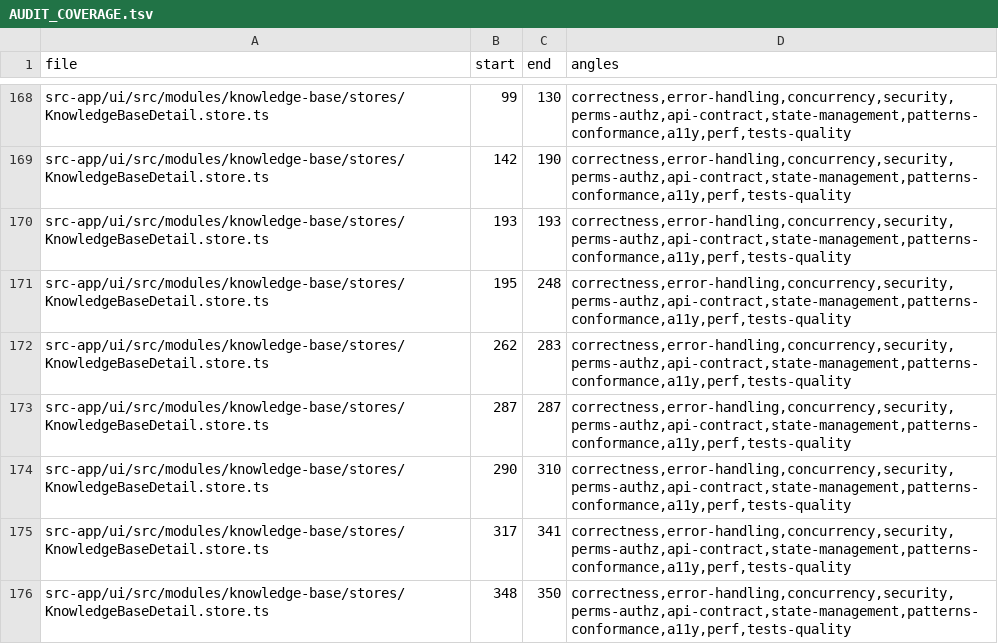
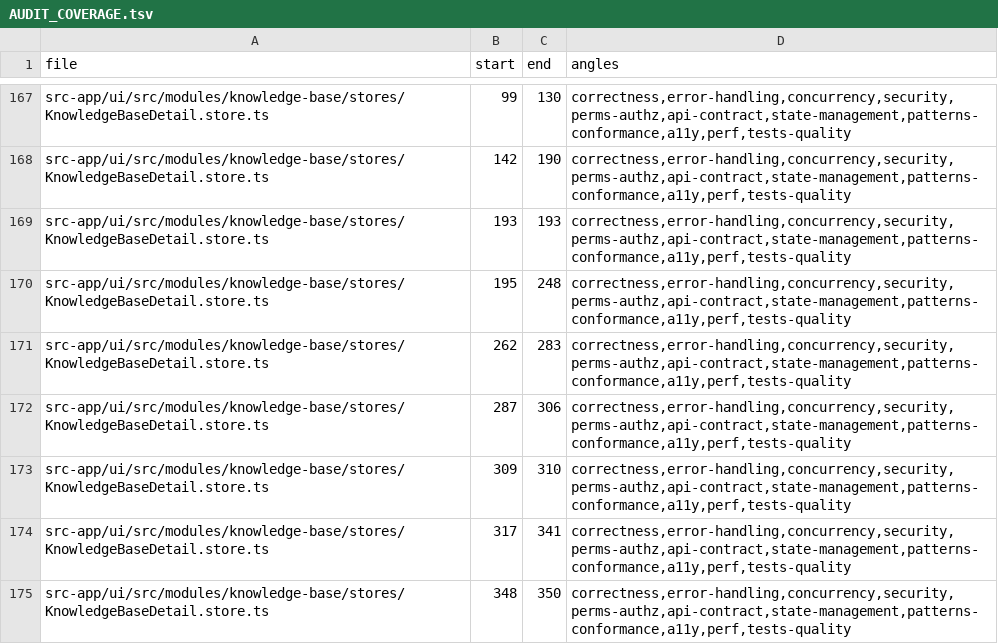
Before and after one commit to ziee-ai/ziee, a TSV file: .lifecycle/knowledge-base-retrieval/AUDIT_COVERAGE.tsv, drawn as a sheet; only a part is shown, gaps mark what is left out; the diff covers the shown part only.

```diff
--- a/.lifecycle/knowledge-base-retrieval/AUDIT_COVERAGE.tsv
+++ b/.lifecycle/knowledge-base-retrieval/AUDIT_COVERAGE.tsv
@@ -172,4 +171,4 @@ src-app/ui/src/modules/knowledge-base/stores/KnowledgeBaseDetail.store.ts	195	24
 src-app/ui/src/modules/knowledge-base/stores/KnowledgeBaseDetail.store.ts	262	283	correctness,error-handling,concurrency,security,perms-authz,api-contract,state-management,patterns-conformance,a11y,perf,tests-quality
-src-app/ui/src/modules/knowledge-base/stores/KnowledgeBaseDetail.store.ts	287	287	correctness,error-handling,concurrency,security,perms-authz,api-contract,state-management,patterns-conformance,a11y,perf,tests-quality
-src-app/ui/src/modules/knowledge-base/stores/KnowledgeBaseDetail.store.ts	290	310	correctness,error-handling,concurrency,security,perms-authz,api-contract,state-management,patterns-conformance,a11y,perf,tests-quality
+src-app/ui/src/modules/knowledge-base/stores/KnowledgeBaseDetail.store.ts	287	306	correctness,error-handling,concurrency,security,perms-authz,api-contract,state-management,patterns-conformance,a11y,perf,tests-quality
+src-app/ui/src/modules/knowledge-base/stores/KnowledgeBaseDetail.store.ts	309	310	correctness,error-handling,concurrency,security,perms-authz,api-contract,state-management,patterns-conformance,a11y,perf,tests-quality
 src-app/ui/src/modules/knowledge-base/stores/KnowledgeBaseDetail.store.ts	317	341	correctness,error-handling,concurrency,security,perms-authz,api-contract,state-management,patterns-conformance,a11y,perf,tests-quality
```
Also changed, not shown: 5 added rows, 5 removed rows and 45 edited cells elsewhere in this file.
